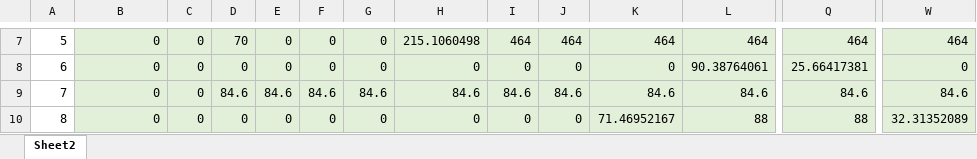
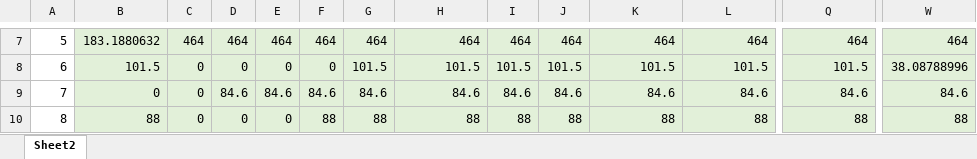
Before and after one commit to jawessel/ENV717A11, an Excel workbook: 717A11_output.xlsx, sheet Sheet2, drawn as a sheet; only a part is shown, gaps mark what is left out; values as stored, in another font and other column widths than the file's, no borders; the diff covers the shown part only; the diff names each change by its address in the sheet, - before the commit and + after, or states it on an @@ line.

```diff
--- a/717A11_output.xlsx (sheet Sheet2)
+++ b/717A11_output.xlsx (sheet Sheet2)
-B7: 0
+B7: 183.1880632
-C7: 0
+C7: 464
-D7: 70
+D7: 464
-E7: 0
+E7: 464
-F7: 0
+F7: 464
-G7: 0
+G7: 464
-H7: 215.1060498
+H7: 464
-B8: 0
+B8: 101.5
-G8: 0
+G8: 101.5
-H8: 0
+H8: 101.5
-I8: 0
+I8: 101.5
-J8: 0
+J8: 101.5
-K8: 0
+K8: 101.5
-L8: 90.38764061
+L8: 101.5
-Q8: 25.66417381
+Q8: 101.5
-W8: 0
+W8: 38.08788996
-B10: 0
+B10: 88
-F10: 0
+F10: 88
-G10: 0
+G10: 88
-H10: 0
+H10: 88
-I10: 0
+I10: 88
-J10: 0
+J10: 88
-K10: 71.46952167
+K10: 88
-W10: 32.31352089
+W10: 88
```
Also changed, not shown: 9 added rows, 9 removed rows and 215 edited cells elsewhere in this sheet, 717A11_data_in.xlsx.
